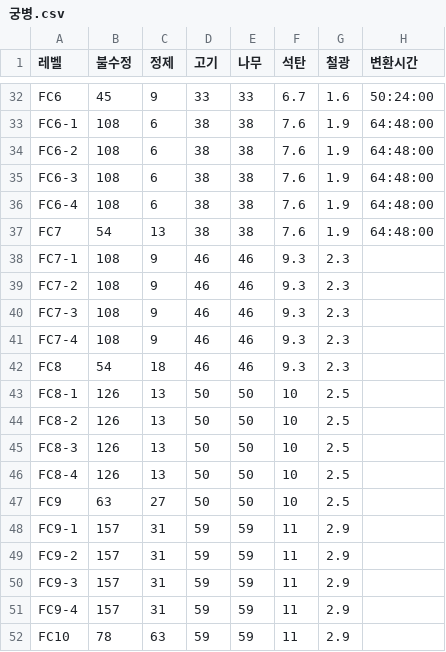
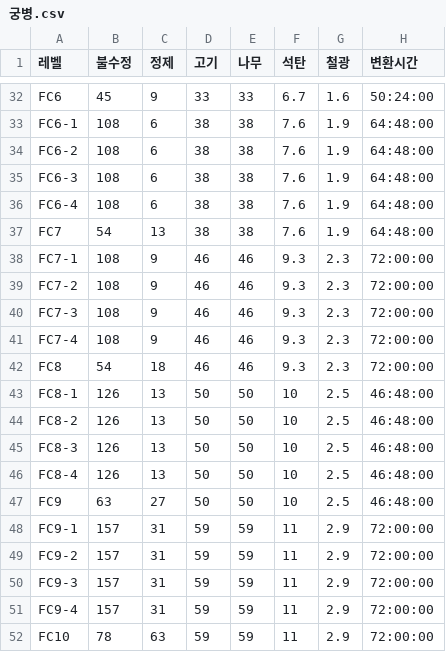
Before and after one commit to s574shinchan/WOS_Calc, a CSV file: data/building/궁병.csv, drawn as a sheet; only a part is shown, gaps mark what is left out.

Commit message:
Update 궁병.csv

```diff
--- a/data/building/궁병.csv
+++ b/data/building/궁병.csv
@@ -37,16 +37,16 @@ FC6-4,108,6,38,38,7.6,1.9,64:48:00
 FC7,54,13,38,38,7.6,1.9,64:48:00
-FC7-1,108,9,46,46,9.3,2.3
-FC7-2,108,9,46,46,9.3,2.3
-FC7-3,108,9,46,46,9.3,2.3
-FC7-4,108,9,46,46,9.3,2.3
-FC8,54,18,46,46,9.3,2.3
-FC8-1,126,13,50,50,10,2.5
-FC8-2,126,13,50,50,10,2.5
-FC8-3,126,13,50,50,10,2.5
-FC8-4,126,13,50,50,10,2.5
-FC9,63,27,50,50,10,2.5
-FC9-1,157,31,59,59,11,2.9
-FC9-2,157,31,59,59,11,2.9
-FC9-3,157,31,59,59,11,2.9
-FC9-4,157,31,59,59,11,2.9
-FC10,78,63,59,59,11,2.9
+FC7-1,108,9,46,46,9.3,2.3,72:00:00
+FC7-2,108,9,46,46,9.3,2.3,72:00:00
+FC7-3,108,9,46,46,9.3,2.3,72:00:00
+FC7-4,108,9,46,46,9.3,2.3,72:00:00
+FC8,54,18,46,46,9.3,2.3,72:00:00
+FC8-1,126,13,50,50,10,2.5,46:48:00
+FC8-2,126,13,50,50,10,2.5,46:48:00
+FC8-3,126,13,50,50,10,2.5,46:48:00
+FC8-4,126,13,50,50,10,2.5,46:48:00
+FC9,63,27,50,50,10,2.5,46:48:00
+FC9-1,157,31,59,59,11,2.9,72:00:00
+FC9-2,157,31,59,59,11,2.9,72:00:00
+FC9-3,157,31,59,59,11,2.9,72:00:00
+FC9-4,157,31,59,59,11,2.9,72:00:00
+FC10,78,63,59,59,11,2.9,72:00:00
```
